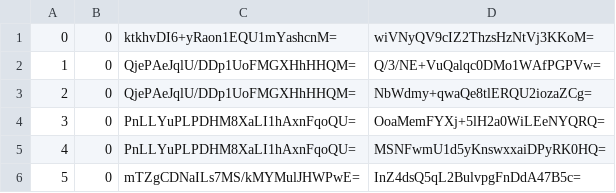
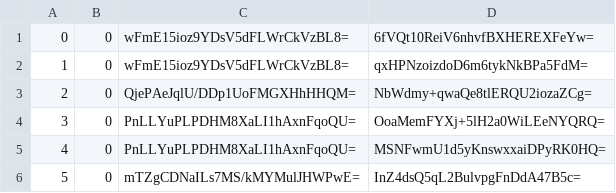
Before and after one commit to counterfitninja/chilled-overworld, a CSV file: tiles/zoom.-2/metadata/k.0.0.csv, drawn as a sheet; only a part is shown.

```diff
--- a/tiles/zoom.-2/metadata/k.0.0.csv
+++ b/tiles/zoom.-2/metadata/k.0.0.csv
@@ -1,3 +1,3 @@
-0,0,ktkhvDI6+yRaon1EQU1mYashcnM=,wiVNyQV9cIZ2ThzsHzNtVj3KKoM=
-1,0,QjePAeJqlU/DDp1UoFMGXHhHHQM=,Q/3/NE+VuQalqc0DMo1WAfPGPVw=
+0,0,wFmE15ioz9YDsV5dFLWrCkVzBL8=,6fVQt10ReiV6nhvfBXHEREXFeYw=
+1,0,wFmE15ioz9YDsV5dFLWrCkVzBL8=,qxHPNzoizdoD6m6tykNkBPa5FdM=
 2,0,QjePAeJqlU/DDp1UoFMGXHhHHQM=,NbWdmy+qwaQe8tlERQU2iozaZCg=
```
Also changed, not shown: tiles/zoom.-1/metadata/k.0.0.csv, tiles/zoom.-3/metadata/k.0.0.csv, 15 other files.
